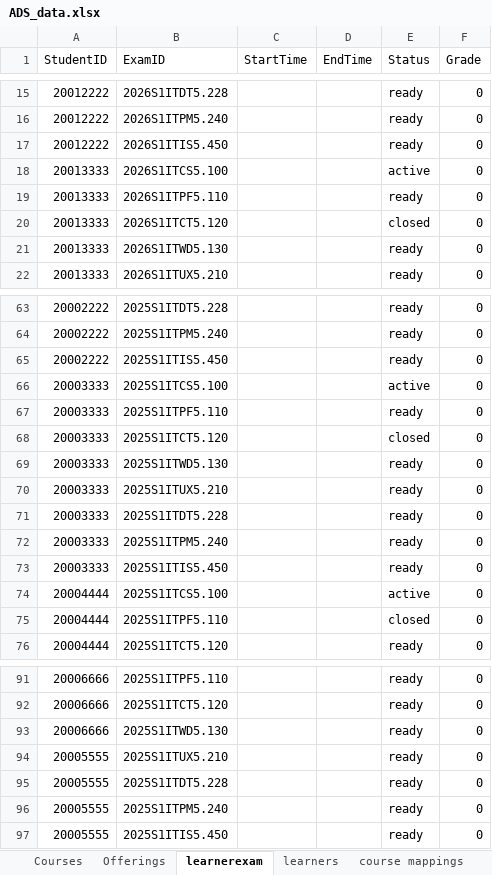
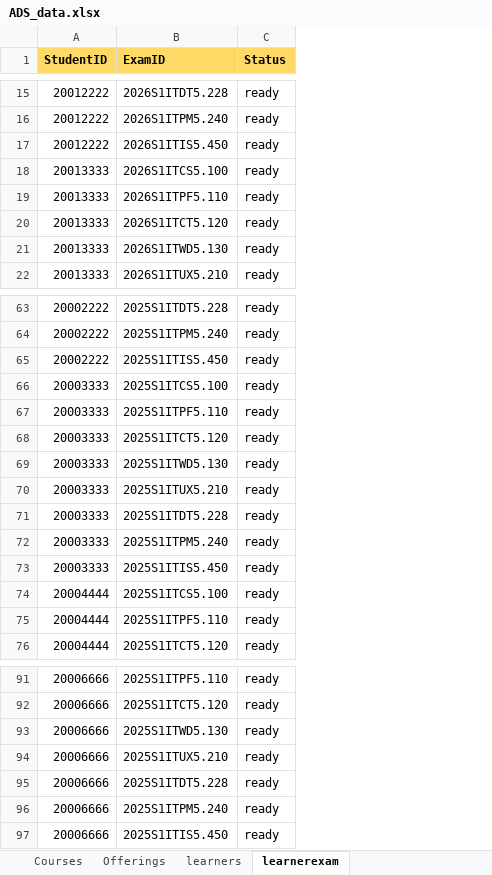
Before and after one commit to yonush/ADS4, an Excel workbook: data/ADS_data.xlsx, sheet learnerexam, drawn as a sheet; only a part is shown, gaps mark what is left out; values as stored, in another font and other column widths than the file's, no borders; removed rows and columns are numbered as before the commit, all else as after; the diff covers the shown part only; the diff names each change by its address in the sheet, - before the commit and + after, or states it on an @@ line.

```diff
--- a/data/ADS_data.xlsx (sheet learnerexam)
+++ b/data/ADS_data.xlsx (sheet learnerexam)
-sheet tab: course mappings
@@ sheet tab order changed: Courses | Offerings | learners | learnerexam @@
-column C (StartTime), empty
-column D (EndTime), empty
-column F (Grade), rows 15-22: all 0; rows 63-76: all 0; rows 91-97: all 0
@@ A1:B1 fill: none → #FFD966, bold: off → on @@
@@ C1 fill: none → #FFD966, bold: off → on @@
-C18 (Status): active
+C18 (Status): ready
-C20 (Status): closed
+C20 (Status): ready
-C66 (Status): active
+C66 (Status): ready
-C68 (Status): closed
+C68 (Status): ready
-C74 (Status): active
+C74 (Status): ready
-C75 (Status): closed
+C75 (Status): ready
-A94:A97 (StudentID): 20005555
+A94:A97 (StudentID): 20006666
```
Also changed, not shown: 10 edited cells elsewhere in this sheet, sheet Offerings, sheet Courses, sheet learners, 32 other files.
